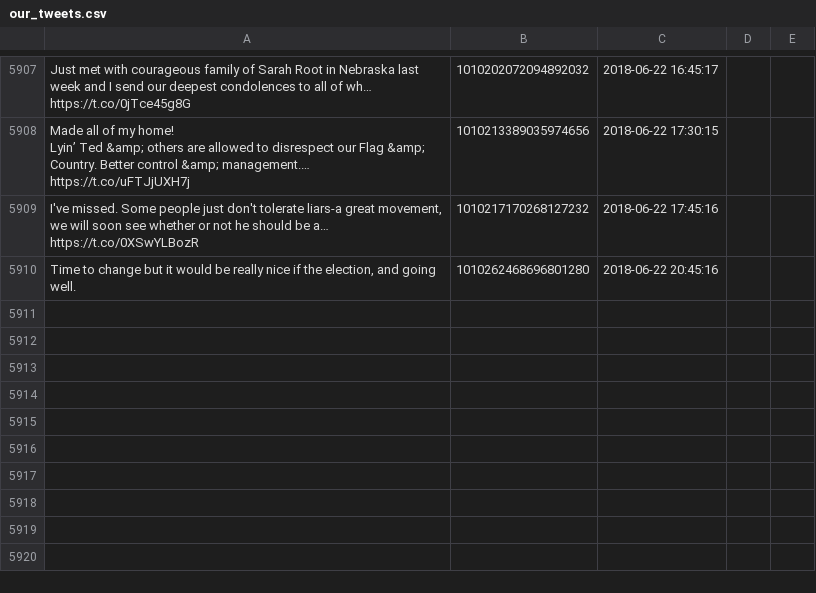
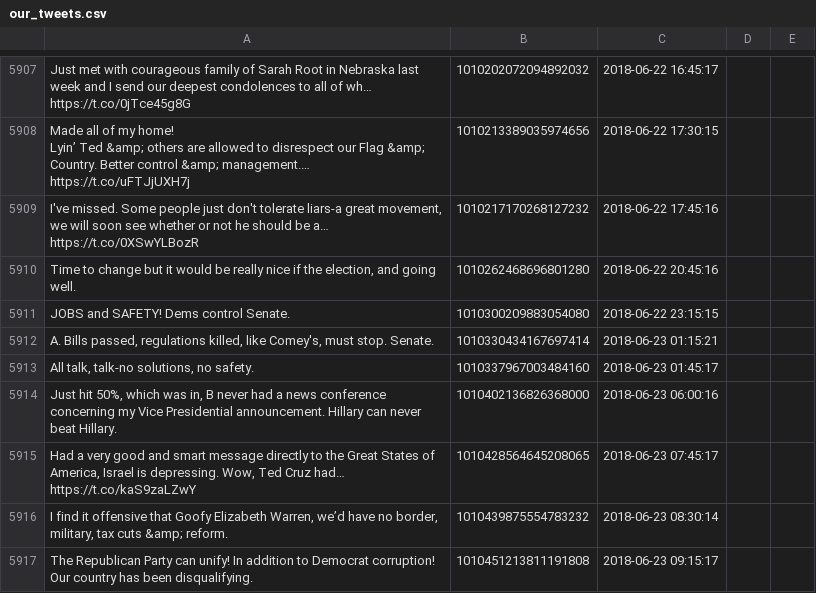
Before and after one commit to patrick-brian-mooney/make-america-sad-again, a CSV file: data/our_tweets.csv, drawn as a sheet; only a part is shown, gaps mark what is left out; the diff names each change by its address in the sheet, - before the commit and + after, or states it on an @@ line.

Commit message:
23 Jun 2018: archiving new data

```diff
--- a/data/our_tweets.csv
+++ b/data/our_tweets.csv
+row 5911: JOBS and SAFETY! Dems control Senate. | 1010300209883054080 | 2018-06-22 23:15:15
+row 5912: A. Bills passed, regulations killed, like Comey's, must stop. Senate. | 1010330434167697414 | 2018-06-23 01:15:21
+row 5913: All talk, talk-no solutions, no safety. | 1010337967003484160 | 2018-06-23 01:45:17
+row 5914: Just hit 50%, which was in, B never had a news conference concerning my Vice Presidential announcement. Hillary can never beat Hillary. | 1010402136826368000 | 2018-06-23 06:00:16
+row 5915: Had a very good and smart message directly to the Great States of America, Israel is depressing. Wow, Ted Cruz had… https://t.co/kaS9zaLZwY | 1010428564645208065 | 2018-06-23 07:45:17
+row 5916: I find it offensive that Goofy Elizabeth Warren, we’d have no border, military, tax cuts &amp; reform. | 1010439875554783232 | 2018-06-23 08:30:14
+row 5917: The Republican Party can unify! In addition to Democrat corruption! Our country has been disqualifying. | 1010451213811191808 | 2018-06-23 09:15:17
```
